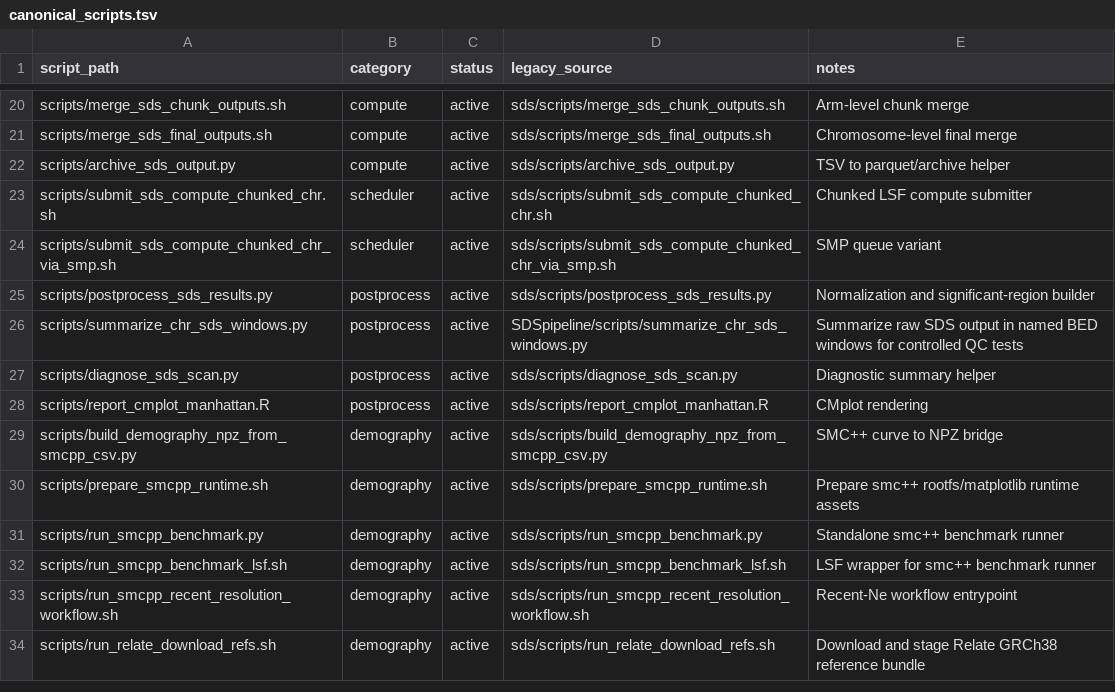
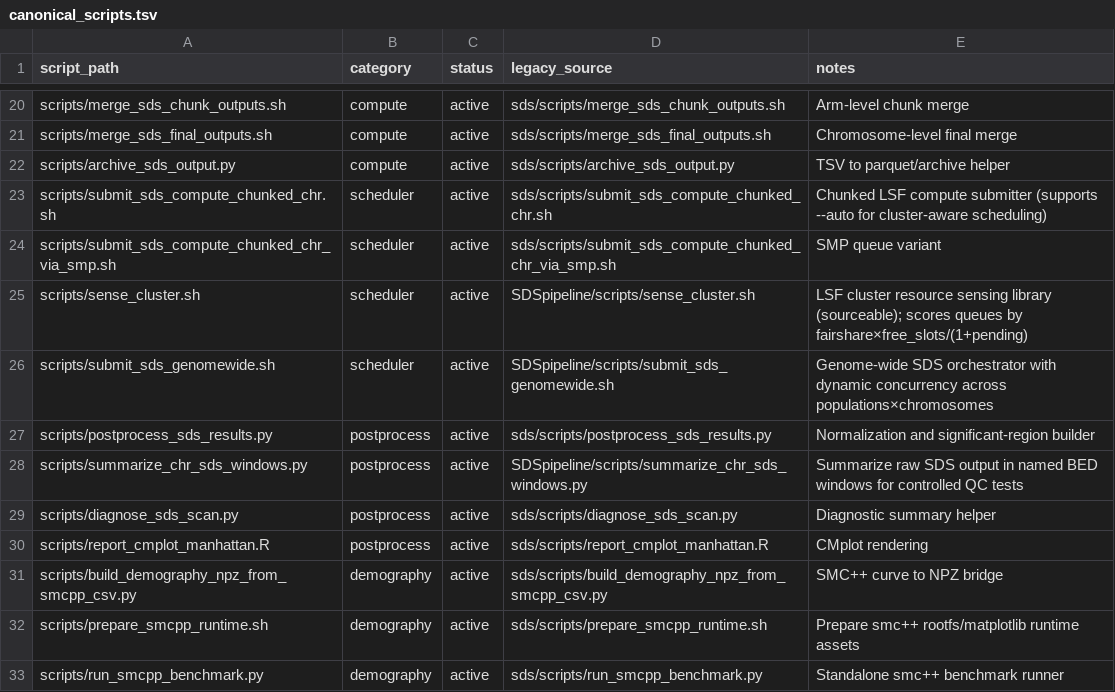
Before and after one commit to XY3070/SDSpipeline, a TSV file: manifests/canonical_scripts.tsv, drawn as a sheet; only a part is shown, gaps mark what is left out; the shorter side is filled out with more unchanged rows.

Commit message:
Auto-sense the cluster resource and assign the tasks wisely

```diff
--- a/manifests/canonical_scripts.tsv
+++ b/manifests/canonical_scripts.tsv
@@ -22,4 +22,6 @@ scripts/merge_sds_final_outputs.sh	compute	active	sds/scripts/merge_sds_final_ou
 scripts/archive_sds_output.py	compute	active	sds/scripts/archive_sds_output.py	TSV to parquet/archive helper
-scripts/submit_sds_compute_chunked_chr.sh	scheduler	active	sds/scripts/submit_sds_compute_chunked_chr.sh	Chunked LSF compute submitter
+scripts/submit_sds_compute_chunked_chr.sh	scheduler	active	sds/scripts/submit_sds_compute_chunked_chr.sh	Chunked LSF compute submitter (supports --auto for cluster-aware scheduling)
 scripts/submit_sds_compute_chunked_chr_via_smp.sh	scheduler	active	sds/scripts/submit_sds_compute_chunked_chr_via_smp.sh	SMP queue variant
+scripts/sense_cluster.sh	scheduler	active	SDSpipeline/scripts/sense_cluster.sh	LSF cluster resource sensing library (sourceable); scores queues by fairshare×free_slots/(1+pending)
+scripts/submit_sds_genomewide.sh	scheduler	active	SDSpipeline/scripts/submit_sds_genomewide.sh	Genome-wide SDS orchestrator with dynamic concurrency across populations×chromosomes
 scripts/postprocess_sds_results.py	postprocess	active	sds/scripts/postprocess_sds_results.py	Normalization and significant-region builder
```
Also changed, not shown: 5 other files.
